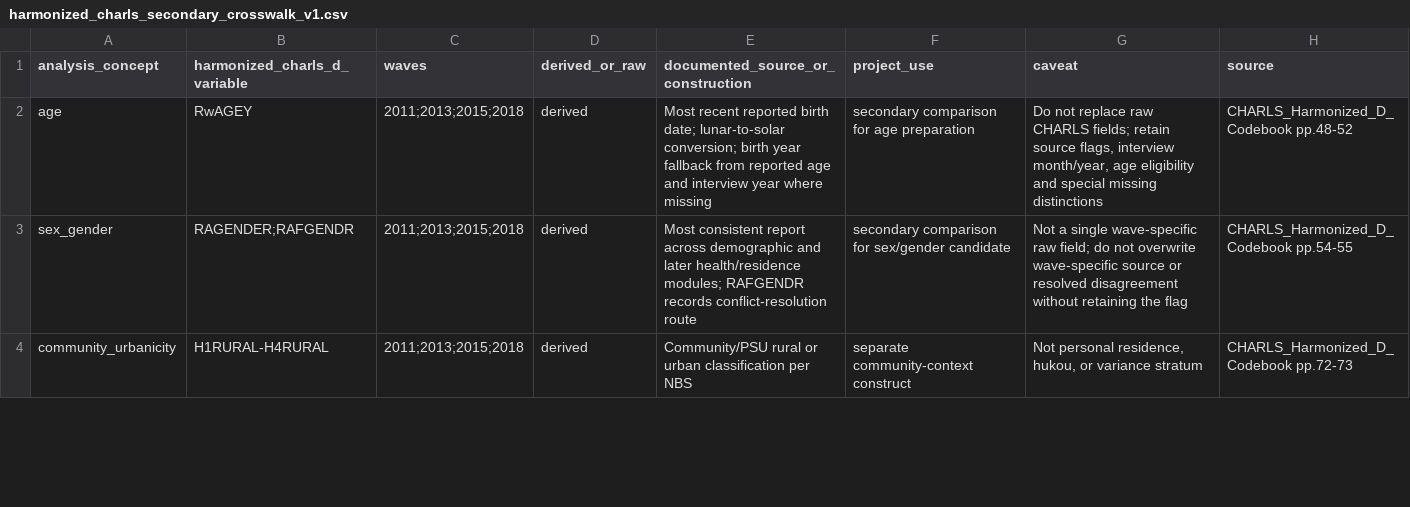
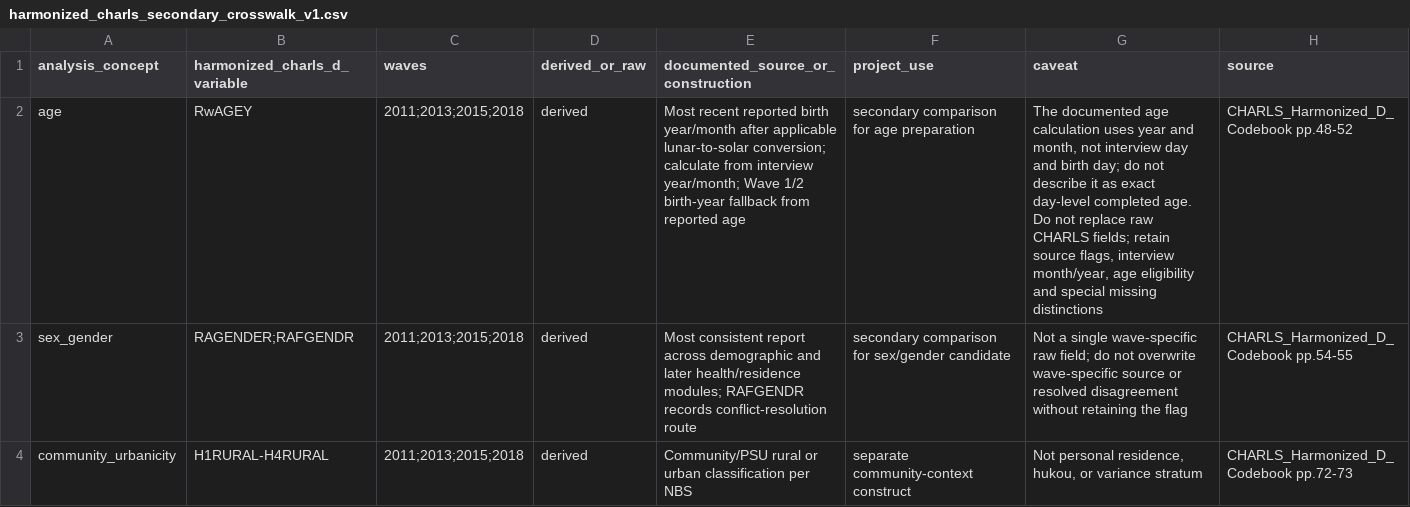
Before and after one commit to calebchu40-gif/charls-exwas-atlas, a CSV file: audit/harmonized_charls_secondary_crosswalk_v1.csv, drawn as a sheet; only a part is shown.

```diff
--- a/audit/harmonized_charls_secondary_crosswalk_v1.csv
+++ b/audit/harmonized_charls_secondary_crosswalk_v1.csv
@@ -1,3 +1,3 @@
 analysis_concept,harmonized_charls_d_variable,waves,derived_or_raw,documented_source_or_construction,project_use,caveat,source
-age,RwAGEY,2011;2013;2015;2018,derived,"Most recent reported birth date; lunar-to-solar conversion; birth year fallback from reported age and interview year where missing",secondary comparison for age preparation,"Do not replace raw CHARLS fields; retain source flags, interview month/year, age eligibility and special missing distinctions",CHARLS_Harmonized_D_Codebook pp.48-52
+age,RwAGEY,2011;2013;2015;2018,derived,"Most recent reported birth year/month after applicable lunar-to-solar conversion; calculate from interview year/month; Wave 1/2 birth-year fallback from reported age",secondary comparison for age preparation,"The documented age calculation uses year and month, not interview day and birth day; do not describe it as exact day-level completed age. Do not replace raw CHARLS fields; retain source flags, interview month/year, age eligibility and special missing distinctions",CHARLS_Harmonized_D_Codebook pp.48-52
 sex_gender,RAGENDER;RAFGENDR,2011;2013;2015;2018,derived,"Most consistent report across demographic and later health/residence modules; RAFGENDR records conflict-resolution route",secondary comparison for sex/gender candidate,"Not a single wave-specific raw field; do not overwrite wave-specific source or resolved disagreement without retaining the flag",CHARLS_Harmonized_D_Codebook pp.54-55
```
Also changed, not shown: 3 other files.
